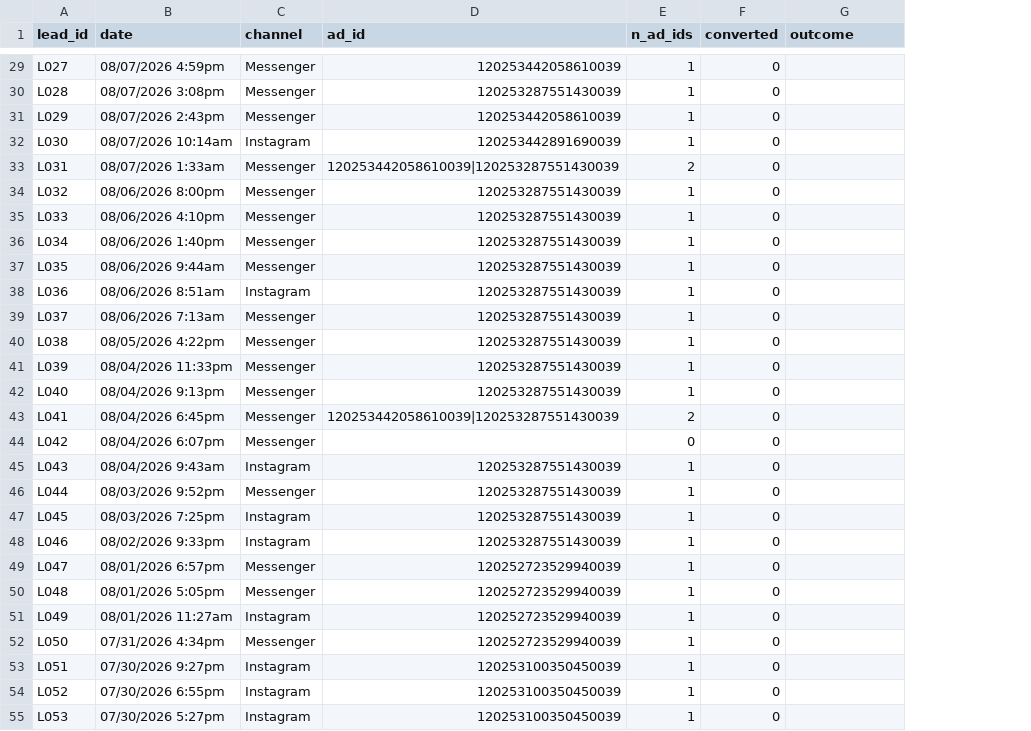
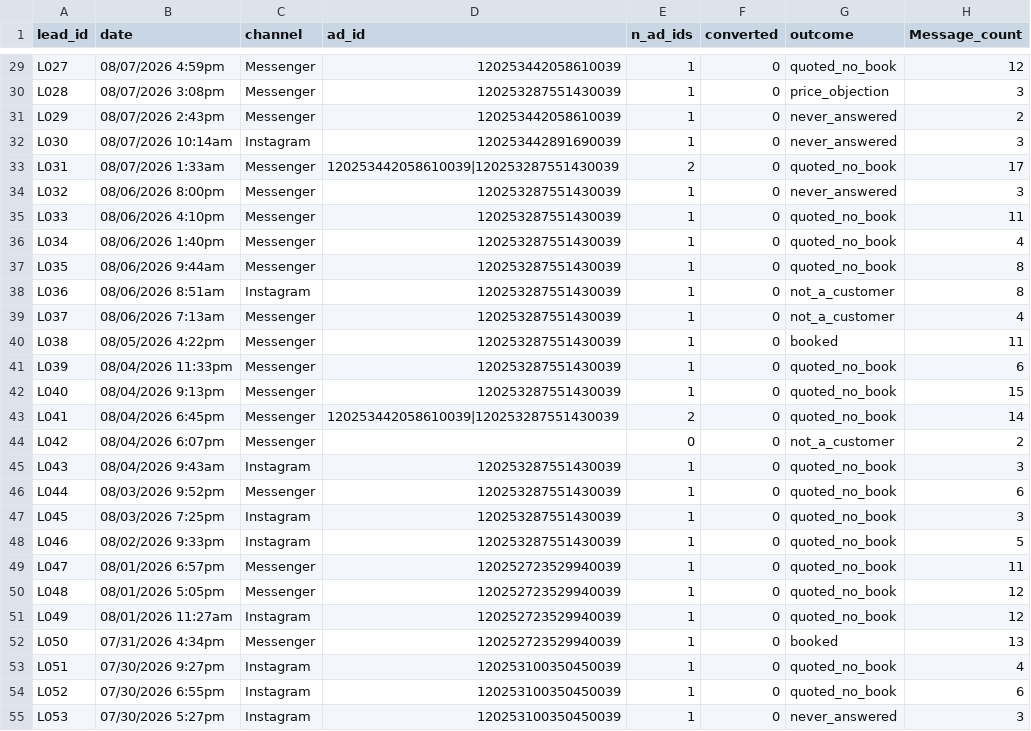
Before and after one commit to castanedaisaac786-byte/inland-analytics, a CSV file: data/leads_anonymized.csv, drawn as a sheet; only a part is shown, gaps mark what is left out; the diff covers the shown part only; the diff names each change by its address in the sheet, - before the commit and + after, or states it on an @@ line.

```diff
--- a/data/leads_anonymized.csv
+++ b/data/leads_anonymized.csv
+column H (Message_count), rows 29-55: 12 | 3 | 2 | 3 | 17 | 3 | 11 | 4 | 8 | 8 | 4 | 11 | 6 | 15 | 14 | 2 | 3 | 6 | 3 | 5 | 11 | 12 | 12 | 13 | 4 | 6 | 3
-G29 (outcome): (empty)
+G29 (outcome): quoted_no_book
-G30 (outcome): (empty)
+G30 (outcome): price_objection
-G31:G32 (outcome): (empty)
+G31:G32 (outcome): never_answered
-G33 (outcome): (empty)
+G33 (outcome): quoted_no_book
-G34 (outcome): (empty)
+G34 (outcome): never_answered
-G35:G37 (outcome): (empty)
+G35:G37 (outcome): quoted_no_book
-G38:G39 (outcome): (empty)
+G38:G39 (outcome): not_a_customer
-G40 (outcome): (empty)
+G40 (outcome): booked
-G41:G43 (outcome): (empty)
+G41:G43 (outcome): quoted_no_book
-G44 (outcome): (empty)
+G44 (outcome): not_a_customer
-G45:G51 (outcome): (empty)
+G45:G51 (outcome): quoted_no_book
-G52 (outcome): (empty)
+G52 (outcome): booked
-G53:G54 (outcome): (empty)
+G53:G54 (outcome): quoted_no_book
-G55 (outcome): (empty)
+G55 (outcome): never_answered
```
Also changed, not shown: 89 edited cells elsewhere in this file, 2 other files.
